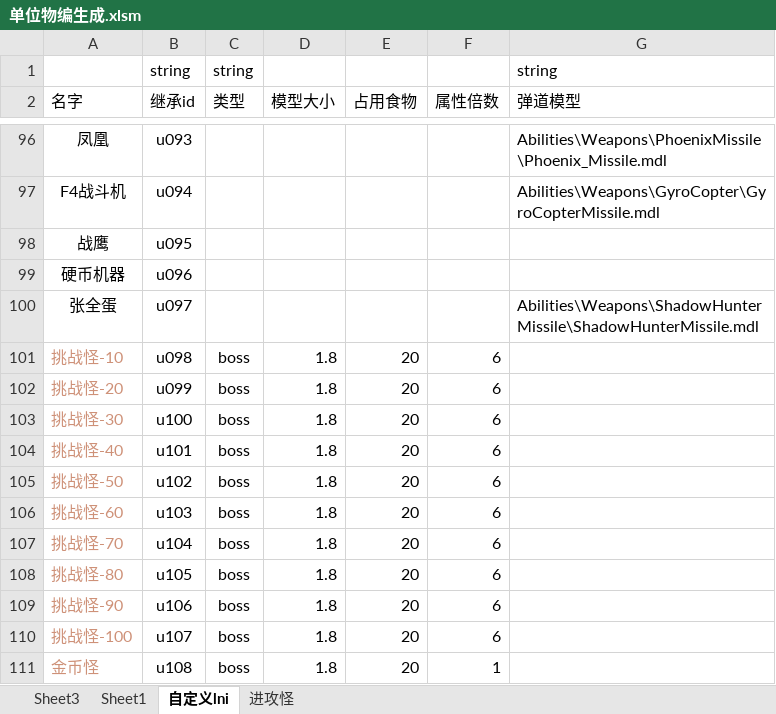
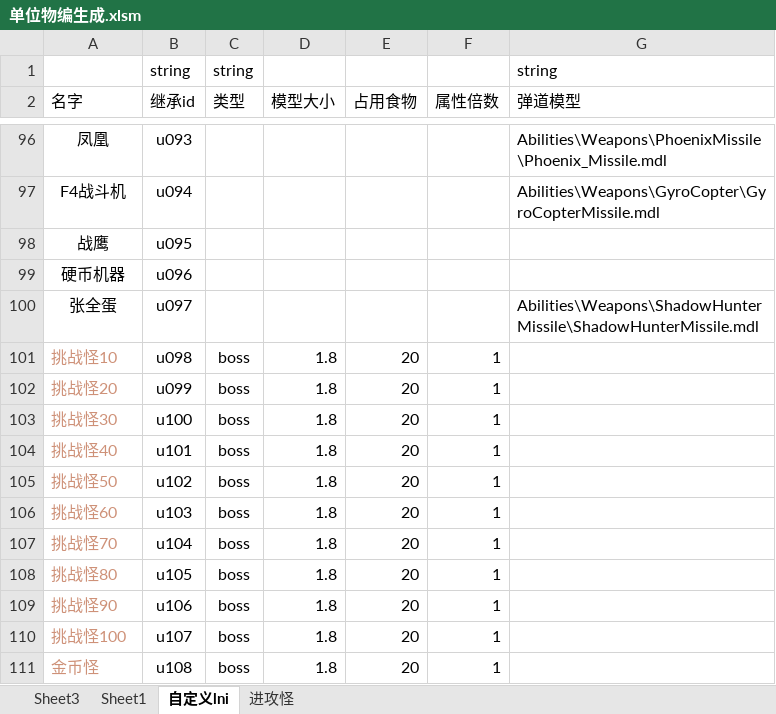
Before and after one commit to 13480628384/muban_map, an Excel workbook: map/table/单位物编生成.xlsm, sheet 自定义lni, drawn as a sheet; only a part is shown, gaps mark what is left out; values as stored, in another font and other column widths than the file's, no borders; conditional formats not drawn; the diff names each change by its address in the sheet, - before the commit and + after, or states it on an @@ line.

```diff
--- a/map/table/单位物编生成.xlsm (sheet 自定义lni)
+++ b/map/table/单位物编生成.xlsm (sheet 自定义lni)
-A101 (名字): 挑战怪-10
+A101 (名字): 挑战怪10
-F101:F110 (属性倍数): 6
+F101:F110 (属性倍数): 1
-A102 (名字): 挑战怪-20
+A102 (名字): 挑战怪20
-A103 (名字): 挑战怪-30
+A103 (名字): 挑战怪30
-A104 (名字): 挑战怪-40
+A104 (名字): 挑战怪40
-A105 (名字): 挑战怪-50
+A105 (名字): 挑战怪50
-A106 (名字): 挑战怪-60
+A106 (名字): 挑战怪60
-A107 (名字): 挑战怪-70
+A107 (名字): 挑战怪70
-A108 (名字): 挑战怪-80
+A108 (名字): 挑战怪80
-A109 (名字): 挑战怪-90
+A109 (名字): 挑战怪90
-A110 (名字): 挑战怪-100
+A110 (名字): 挑战怪100
```
Also changed, not shown: sheet Sheet3, 4 other files.
